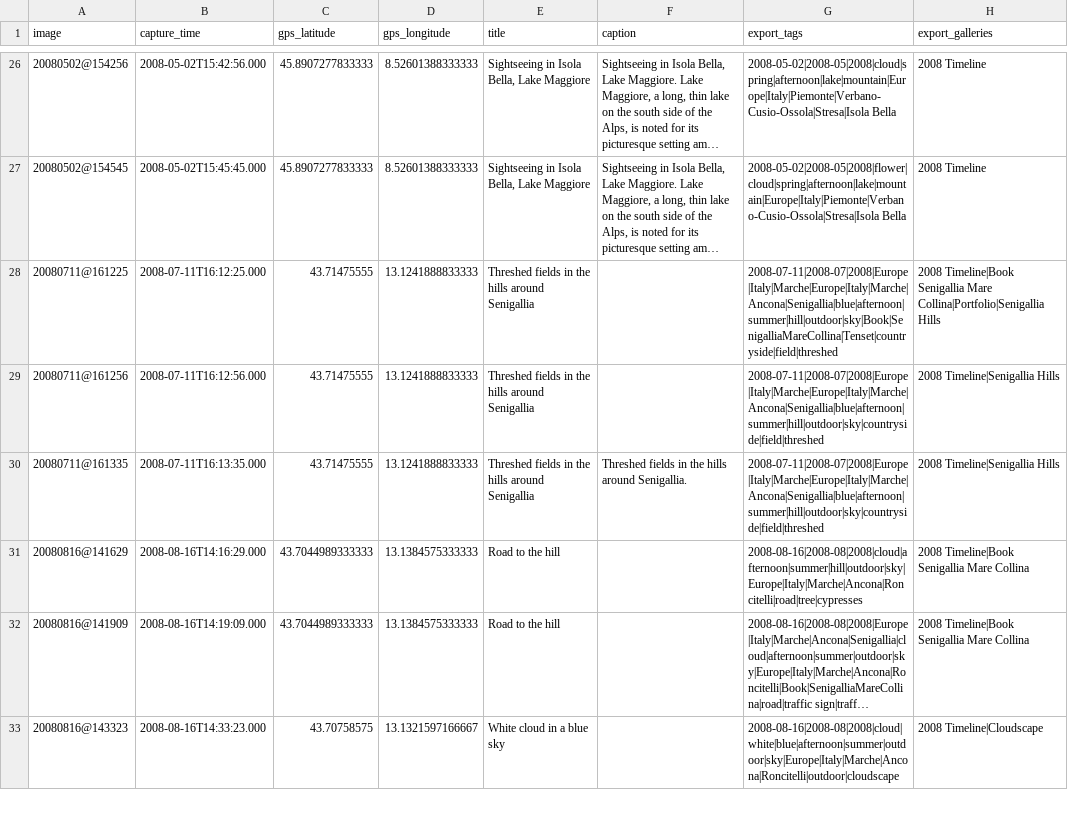
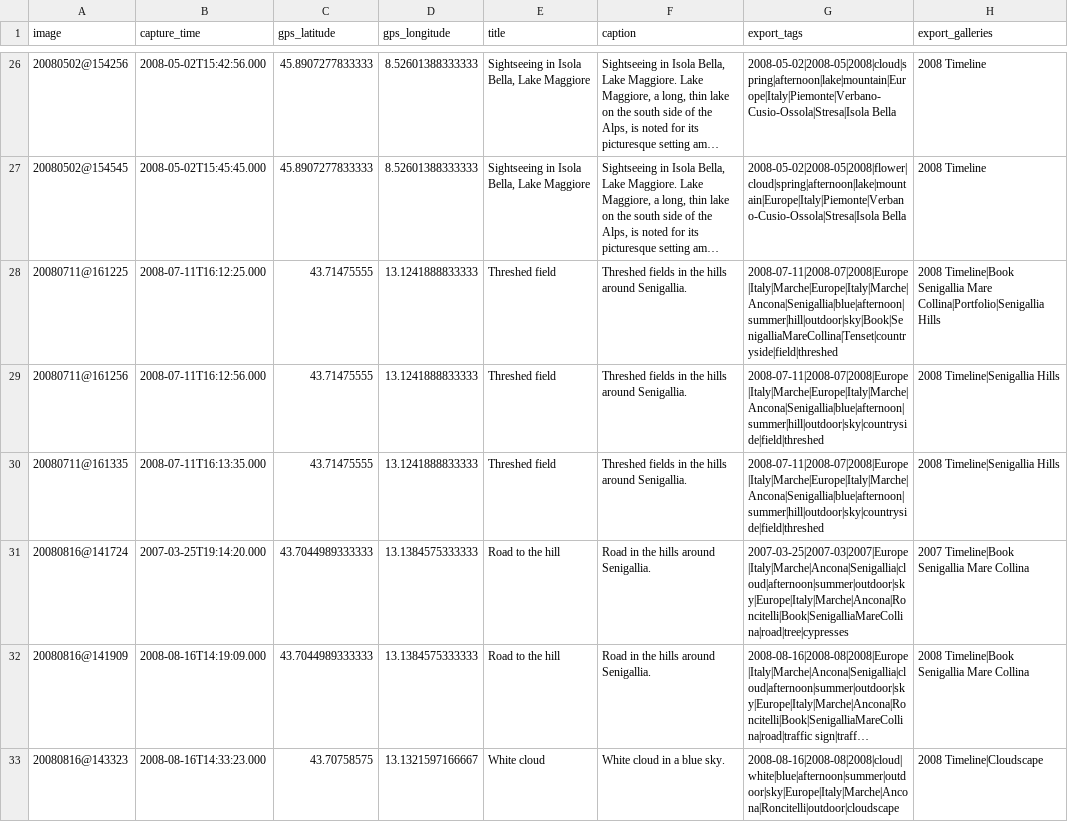
Before and after one commit to maurotrb/mtphotosite-17, a CSV file: src/images-digikam-metadata.csv, drawn as a sheet; only a part is shown, gaps mark what is left out; long unchanged cells end in …; the diff covers the shown part only; the diff names each change by its address in the sheet, - before the commit and + after, or states it on an @@ line.

Commit message:
Correcting metadata in Digikam

```diff
--- a/src/images-digikam-metadata.csv
+++ b/src/images-digikam-metadata.csv
-E28:E30 (title): Threshed fields in the hills around Senigallia
+E28:E30 (title): Threshed field
-F28:F29 (caption): (empty)
+F28:F29 (caption): Threshed fields in the hills around Senigallia.
-A31 (image): 20080816@141629
+A31 (image): 20080816@141724
-B31 (capture_time): 2008-08-16T14:16:29.000
+B31 (capture_time): 2007-03-25T19:14:20.000
-F31:F32 (caption): (empty)
+F31:F32 (caption): Road in the hills around Senigallia.
-G31 (export_tags): 2008-08-16|2008-08|2008|cloud|afternoon|summer|hill|outdoor|sky|Europe|Italy|Marche|Ancona|Roncitelli|road|tree|cypresses
+G31 (export_tags): 2007-03-25|2007-03|2007|Europe|Italy|Marche|Ancona|Senigallia|cloud|afternoon|summer|outdoor|sky|Europe|Italy|Marche|Ancona|Roncitelli|Book|SenigalliaMareCollina|road|tree|cypresses
-H31 (export_galleries): 2008 Timeline|Book Senigallia Mare Collina
+H31 (export_galleries): 2007 Timeline|Book Senigallia Mare Collina
-E33 (title): White cloud in a blue sky
+E33 (title): White cloud
-F33 (caption): (empty)
+F33 (caption): White cloud in a blue sky.
```
Also changed, not shown: 8 added rows and 40 edited cells elsewhere in this file, 32 other files.
